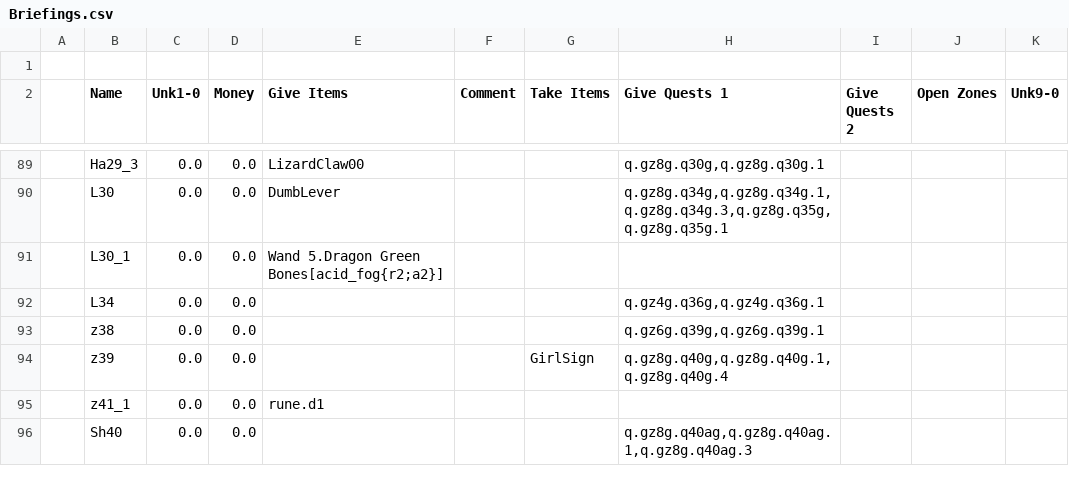
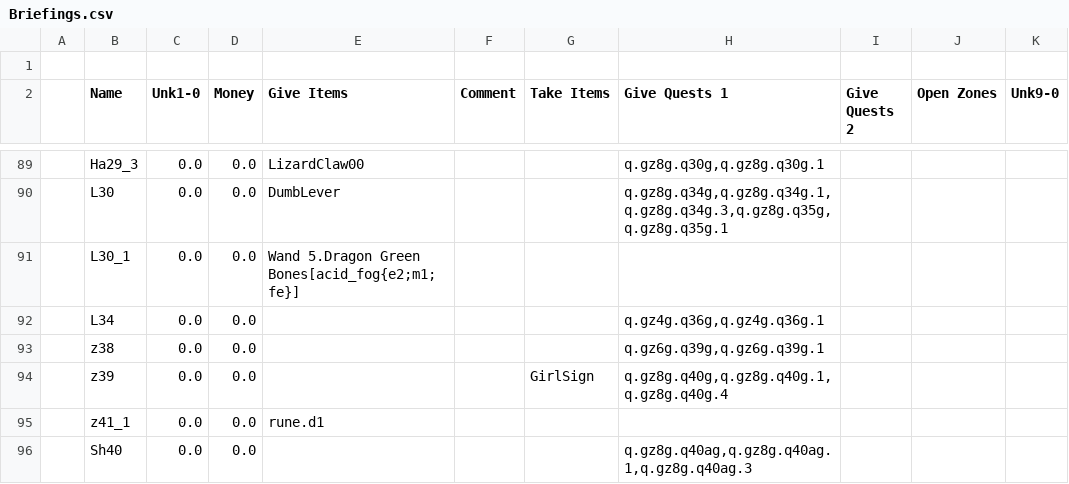
Before and after one commit to BGforgeNet/EItweaks, a CSV file: res/database/Briefings.csv, drawn as a sheet; only a part is shown, gaps mark what is left out; the diff names each change by its address in the sheet, - before the commit and + after, or states it on an @@ line.

Commit message:
stronger Green Dragon Horn

```diff
--- a/res/database/Briefings.csv
+++ b/res/database/Briefings.csv
-E91 (Give Items): Wand 5.Dragon Green Bones[acid_fog{r2;a2}]
+E91 (Give Items): Wand 5.Dragon Green Bones[acid_fog{e2;m1;fe}]
```
